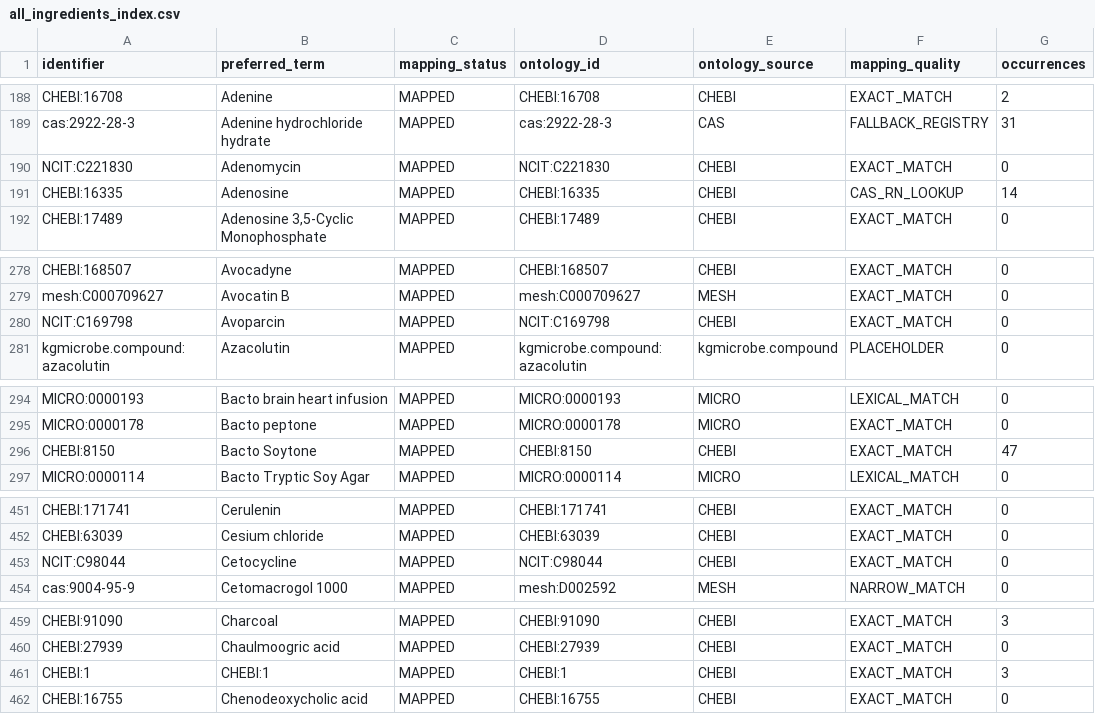
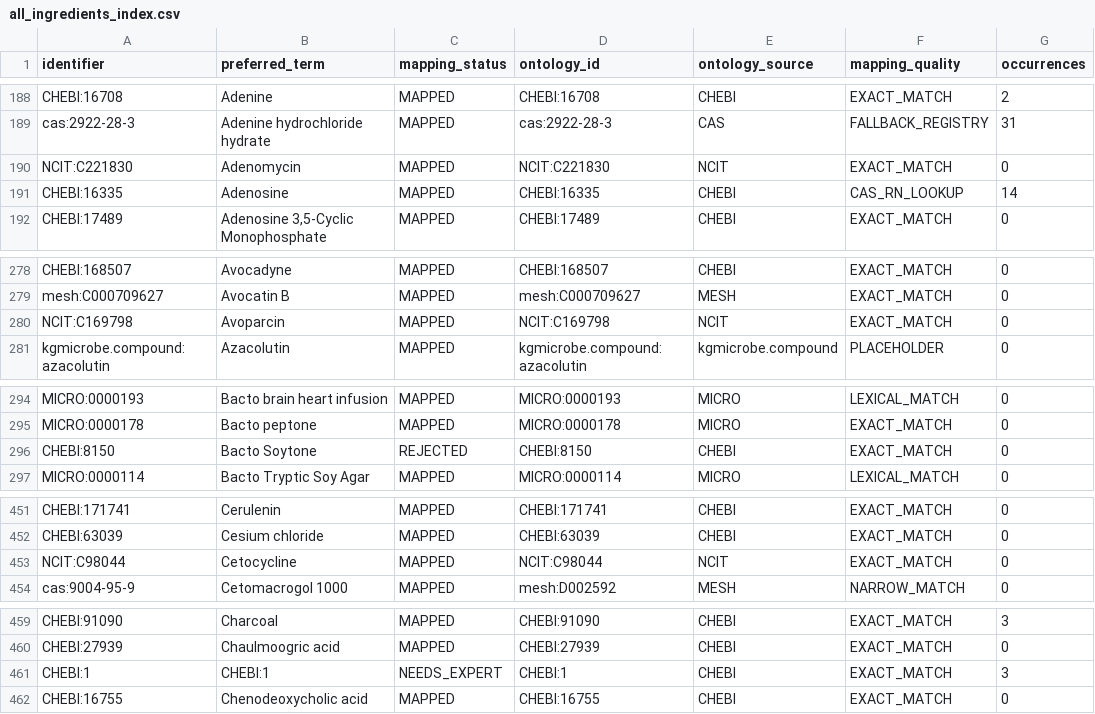
Before and after one commit to CultureBotAI/MediaIngredientMech, a CSV file: data/curated/all_ingredients_index.csv, drawn as a sheet; only a part is shown, gaps mark what is left out; the diff covers the shown part only; the diff names each change by its address in the sheet, - before the commit and + after, or states it on an @@ line.

```diff
--- a/data/curated/all_ingredients_index.csv
+++ b/data/curated/all_ingredients_index.csv
-E190 (ontology_source): CHEBI
+E190 (ontology_source): NCIT
-E280 (ontology_source): CHEBI
+E280 (ontology_source): NCIT
-C296 (mapping_status): MAPPED
+C296 (mapping_status): REJECTED
-G296 (occurrences): 47
+G296 (occurrences): 0
-E453 (ontology_source): CHEBI
+E453 (ontology_source): NCIT
-C461 (mapping_status): MAPPED
+C461 (mapping_status): NEEDS_EXPERT
```
Also changed, not shown: 8 edited cells elsewhere in this file, data/curated/mapped_ingredients_index.csv, 11 other files.
